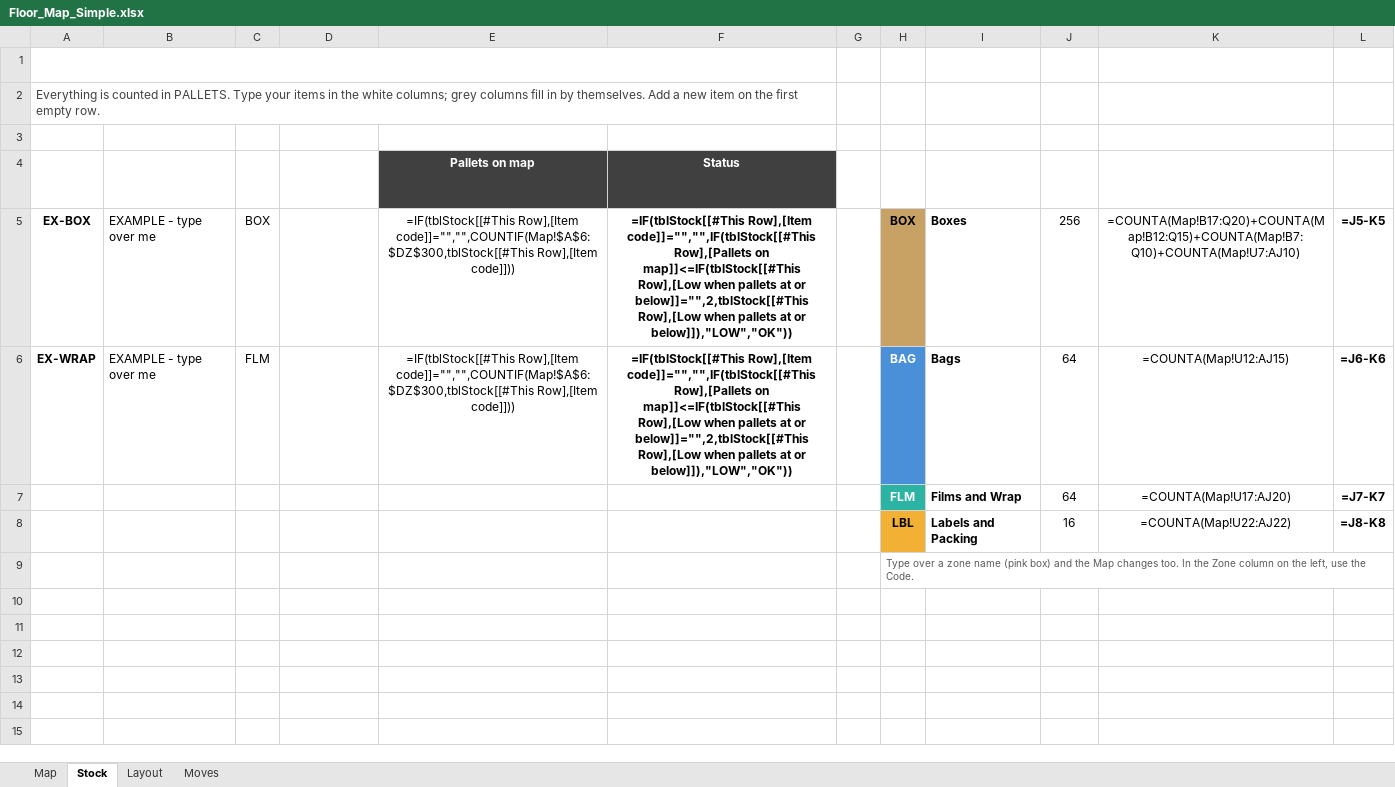
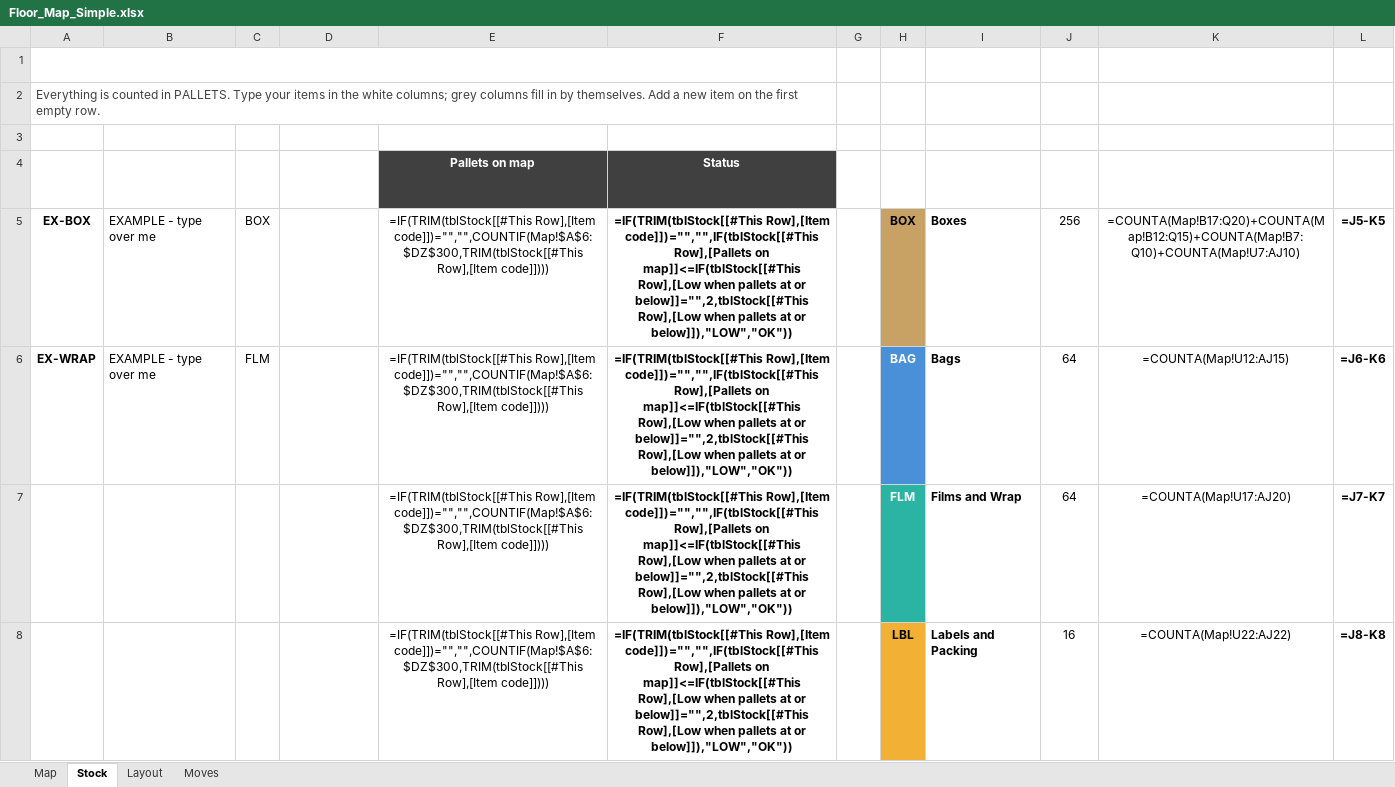
Before and after one commit to DarshanNarasimhaMurthy-Portfolio/claud, an Excel workbook: Floor_Map_Simple.xlsx, sheet Stock, drawn as a sheet; only a part is shown; values as stored, in another font and other column widths than the file's, no borders; formulas without a stored value are shown as written; conditional formats and table styles not drawn; removed rows and columns are numbered as before the commit, all else as after; the diff covers the shown part only; the diff names each change by its address in the sheet, - before the commit and + after, or states it on an @@ line.

```diff
--- a/Floor_Map_Simple.xlsx (sheet Stock)
+++ b/Floor_Map_Simple.xlsx (sheet Stock)
-E5:E6 (Pallets on map): =IF(tblStock[[#This Row],[Item code]]="","",COUNTIF(Map!$A$6:$DZ$300,tblStock[[#This Row],[Item code]]))
+E5:E6 (Pallets on map): =IF(TRIM(tblStock[[#This Row],[Item code]])="","",COUNTIF(Map!$A$6:$DZ$300,TRIM(tblStock[[#This Row],[Item code]])))
-F5:F6 (Status): =IF(tblStock[[#This Row],[Item code]]="","",IF(tblStock[[#This Row],[Pallets on…
+F5:F6 (Status): =IF(TRIM(tblStock[[#This Row],[Item code]])="","",IF(tblStock[[#This Row],[Pallets on…
-E7:E8 (Pallets on map): (empty)
+E7:E8 (Pallets on map): =IF(TRIM(tblStock[[#This Row],[Item code]])="","",COUNTIF(Map!$A$6:$DZ$300,TRIM(tblStock[[#This Row],[Item code]])))
-F7:F8 (Status): (empty)
+F7:F8 (Status): =IF(TRIM(tblStock[[#This Row],[Item code]])="","",IF(tblStock[[#This Row],[Pallets on map]]<=IF(tblStock[[#This Row],[Low when pallets at or below]]="",2,tblStock[[#This Row],[Low when pallets at or below]]),"LOW","OK"))
-row 9:  |  |  |  |  |  |  | Type over a zone name (pink box) and the Map changes too. In the Zone column on the left, use the Code.
```
Also changed, not shown: 146 added rows elsewhere in this sheet, 2 other files.
